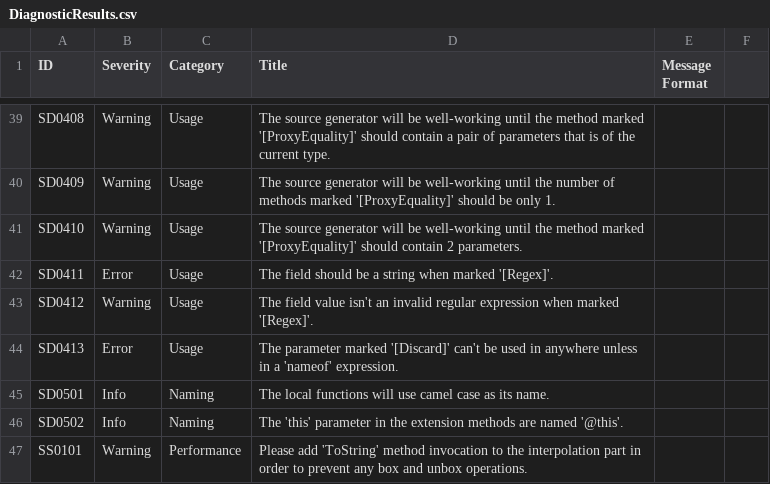
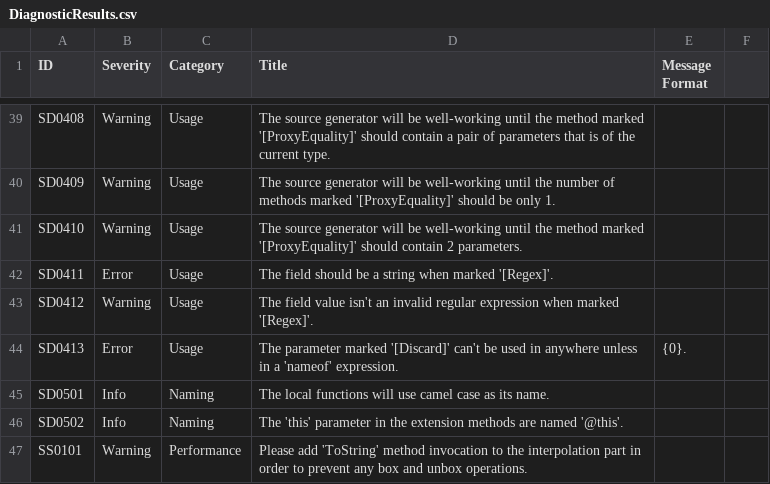
Before and after one commit to KyouyamaKazusa0805/Sudoku, a CSV file: src/Sudoku.Diagnostics.CodeAnalysis/Sudoku.Diagnostics.CodeAnalysis/DiagnosticResults.csv, drawn as a sheet; only a part is shown, gaps mark what is left out.

```diff
--- a/src/Sudoku.Diagnostics.CodeAnalysis/Sudoku.Diagnostics.CodeAnalysis/DiagnosticResults.csv
+++ b/src/Sudoku.Diagnostics.CodeAnalysis/Sudoku.Diagnostics.CodeAnalysis/DiagnosticResults.csv
@@ -43,3 +43,3 @@ SD0411,Error,Usage,The field should be a string when marked '[Regex]'.,
 SD0412,Warning,Usage,The field value isn't an invalid regular expression when marked '[Regex]'.,
-SD0413,Error,Usage,The parameter marked '[Discard]' can't be used in anywhere unless in a 'nameof' expression.,
+SD0413,Error,Usage,The parameter marked '[Discard]' can't be used in anywhere unless in a 'nameof' expression.,{0}.
 SD0501,Info,Naming,The local functions will use camel case as its name.,
```
Also changed, not shown: 3 other files.
